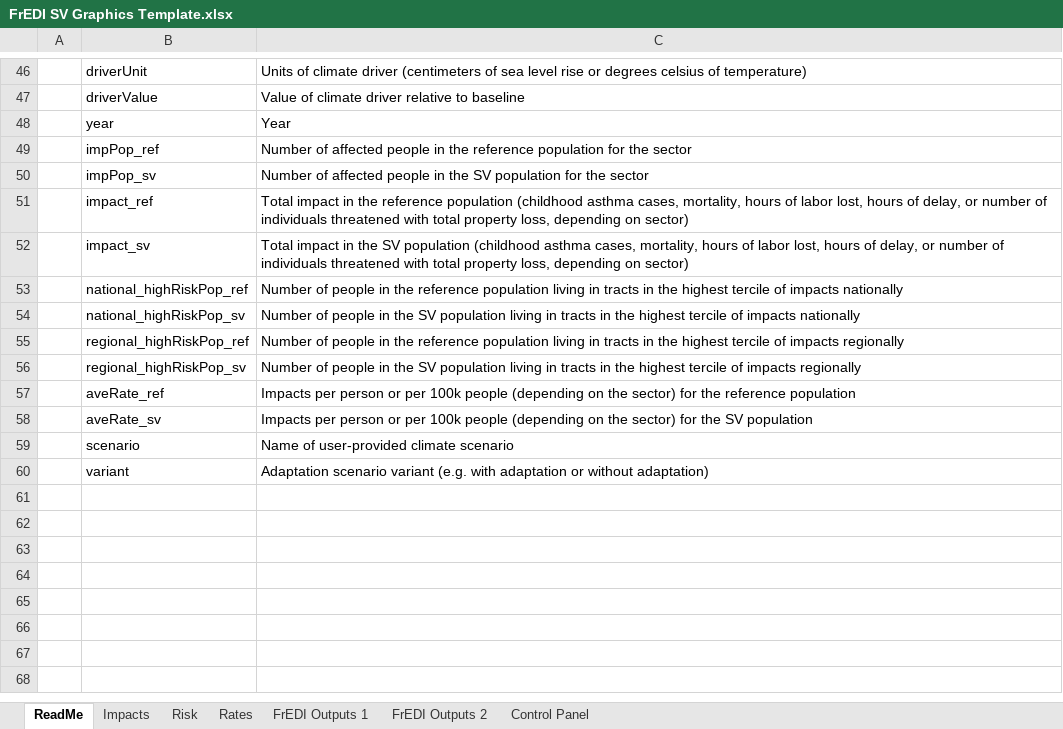
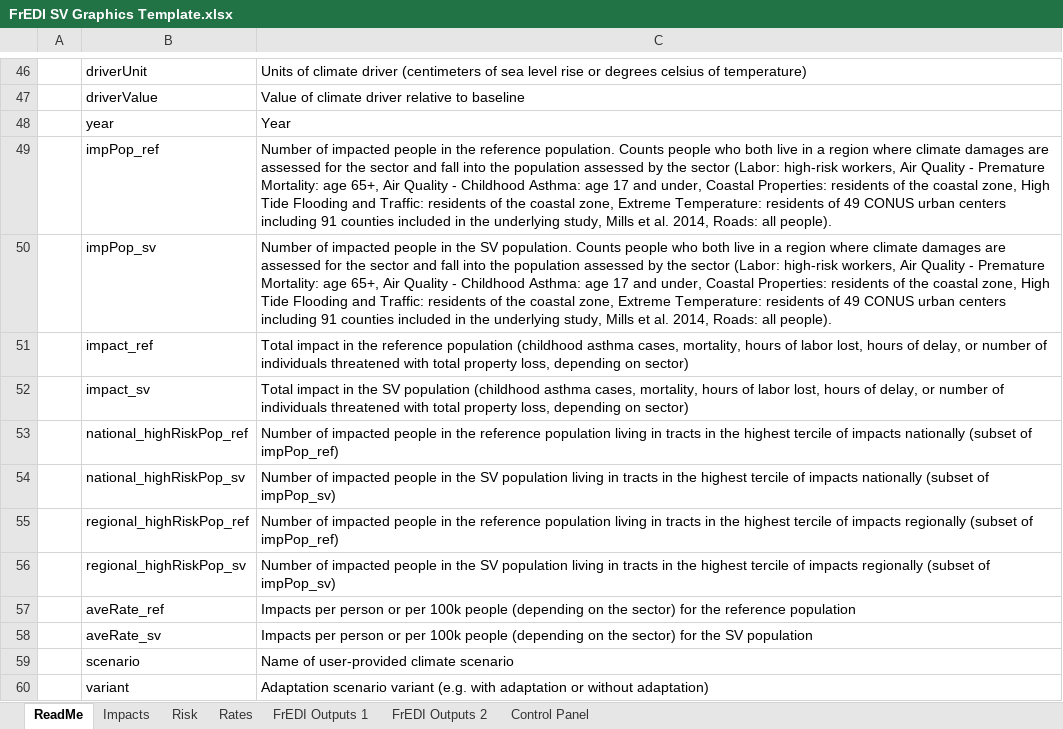
Before and after one commit to USEPA/FrEDI, an Excel workbook: FrEDI/inst/extdata/sv/FrEDI SV Graphics Template.xlsx, sheet ReadMe, drawn as a sheet; only a part is shown, gaps mark what is left out; values as stored, in another font and other column widths than the file's, no borders; charts and pictures and conditional formats not drawn; the diff names each change by its address in the sheet, - before the commit and + after, or states it on an @@ line.

Commit message:
Added detail to SV template data dictionary
More clearly defined impacted populations and high risk populations

```diff
--- a/FrEDI/inst/extdata/sv/FrEDI SV Graphics Template.xlsx (sheet ReadMe)
+++ b/FrEDI/inst/extdata/sv/FrEDI SV Graphics Template.xlsx (sheet ReadMe)
-C49: Number of affected people in the reference population for the sector
+C49: Number of impacted people in the reference population. Counts people who both live in a region where climate damages are assessed for the sector and fall into the population assessed by the sector (Labor: high-risk workers, Air Quality - Premature Mortality: age 65+, Air Quality - Childhood Asthma: age 17 and under, Coastal Properties: residents of the coastal zone, High Tide Flooding and Traffic: residents of the coastal zone, Extreme Temperature: residents of 49 CONUS urban centers including 91 counties included in the underlying study, Mills et al. 2014, Roads: all people).
-C50: Number of affected people in the SV population for the sector
+C50: Number of impacted people in the SV population. Counts people who both live in a region where climate damages are assessed for the sector and fall into the population assessed by the sector (Labor: high-risk workers, Air Quality - Premature Mortality: age 65+, Air Quality - Childhood Asthma: age 17 and under, Coastal Properties: residents of the coastal zone, High Tide Flooding and Traffic: residents of the coastal zone, Extreme Temperature: residents of 49 CONUS urban centers including 91 counties included in the underlying study, Mills et al. 2014, Roads: all people).
-C53: Number of people in the reference population living in tracts in the highest tercile of impacts nationally
+C53: Number of impacted people in the reference population living in tracts in the highest tercile of impacts nationally (subset of impPop_ref)
-C54: Number of people in the SV population living in tracts in the highest tercile of impacts nationally
+C54: Number of impacted people in the SV population living in tracts in the highest tercile of impacts nationally (subset of impPop_sv)
-C55: Number of people in the reference population living in tracts in the highest tercile of impacts regionally
+C55: Number of impacted people in the reference population living in tracts in the highest tercile of impacts regionally (subset of impPop_ref)
-C56: Number of people in the SV population living in tracts in the highest tercile of impacts regionally
+C56: Number of impacted people in the SV population living in tracts in the highest tercile of impacts regionally (subset of impPop_sv)
```
